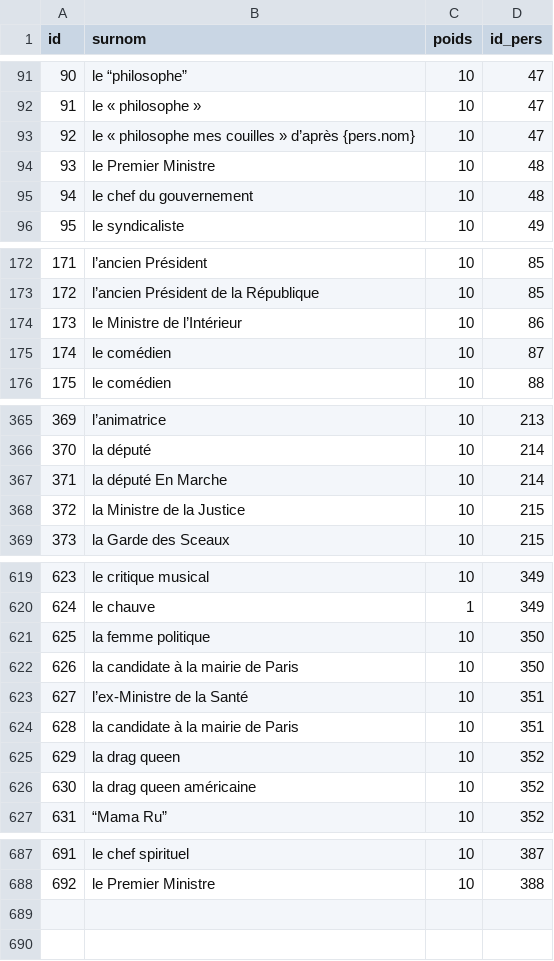
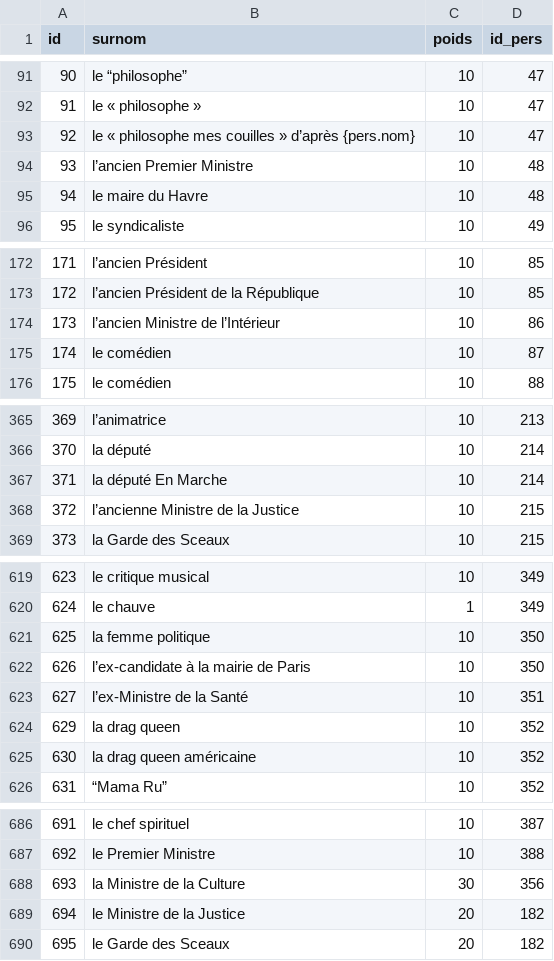
Before and after one commit to AlexieVQ/FlashNewsBot, a CSV file: tables/surnoms.csv, drawn as a sheet; only a part is shown, gaps mark what is left out.

```diff
--- a/tables/surnoms.csv
+++ b/tables/surnoms.csv
@@ -93,4 +93,4 @@ id;surnom;poids;id_pers
 92;le « philosophe mes couilles » d’après {pers.nom};10;47
-93;le Premier Ministre;10;48
-94;le chef du gouvernement;10;48
+93;l’ancien Premier Ministre;10;48
+94;le maire du Havre;10;48
 95;le syndicaliste;10;49
@@ -173,3 +173,3 @@ id;surnom;poids;id_pers
 172;l’ancien Président de la République;10;85
-173;le Ministre de l’Intérieur;10;86
+173;l’ancien Ministre de l’Intérieur;10;86
 174;le comédien;10;87
@@ -367,3 +367,3 @@ id;surnom;poids;id_pers
 371;la député En Marche;10;214
-372;la Ministre de la Justice;10;215
+372;l’ancienne Ministre de la Justice;10;215
 373;la Garde des Sceaux;10;215
@@ -621,5 +621,4 @@ id;surnom;poids;id_pers
 625;la femme politique;10;350
-626;la candidate à la mairie de Paris;10;350
+626;l’ex-candidate à la mairie de Paris;10;350
 627;l’ex-Ministre de la Santé;10;351
-628;la candidate à la mairie de Paris;10;351
 629;la drag queen;10;352
@@ -688 +687,4 @@ id;surnom;poids;id_pers
 692;le Premier Ministre;10;388
+693;la Ministre de la Culture;30;356
+694;le Ministre de la Justice;20;182
+695;le Garde des Sceaux;20;182
```
Also changed, not shown: tables/pers.csv, 1 other file.
